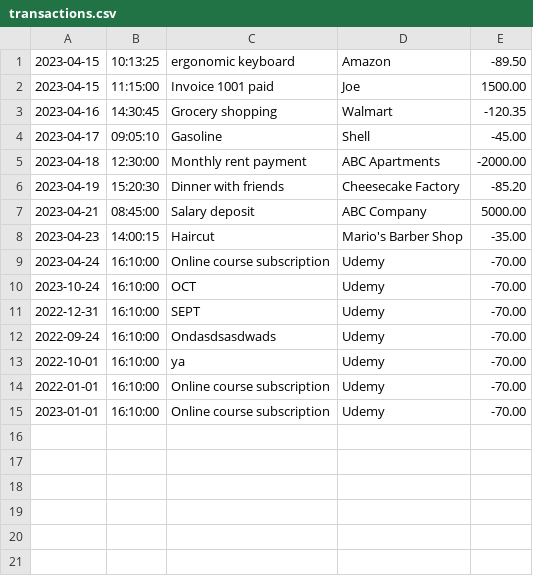
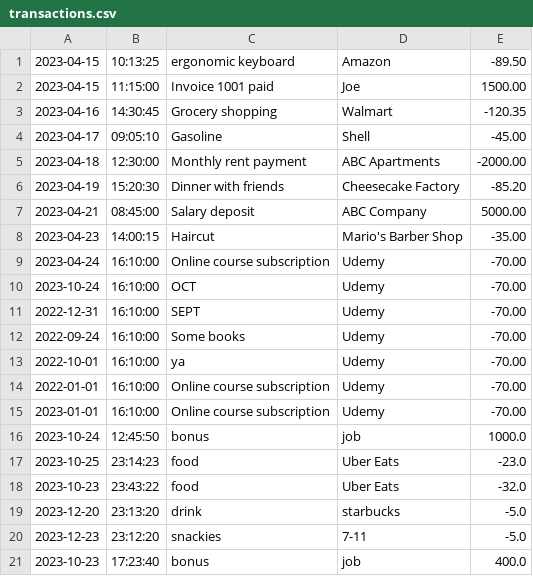
Before and after one commit to OnionWithLayers/financial-tracker, a CSV file: transactions.csv, drawn as a sheet.

```diff
--- a/transactions.csv
+++ b/transactions.csv
@@ -11,3 +11,3 @@
 2022-12-31|16:10:00|SEPT|Udemy|-70.00
-2022-09-24|16:10:00|Ondasdsasdwads|Udemy|-70.00
+2022-09-24|16:10:00|Some books|Udemy|-70.00
 2022-10-01|16:10:00|ya|Udemy|-70.00
@@ -15 +15,7 @@
 2023-01-01|16:10:00|Online course subscription|Udemy|-70.00
+2023-10-24|12:45:50|bonus|job|1000.0
+2023-10-25|23:14:23|food|Uber Eats|-23.0
+2023-10-23|23:43:22|food|Uber Eats|-32.0
+2023-12-20|23:13:20|drink|starbucks|-5.0
+2023-12-23|23:12:20|snackies|7-11|-5.0
+2023-10-23|17:23:40|bonus|job|400.0
```
Also changed, not shown: 6 other files.
